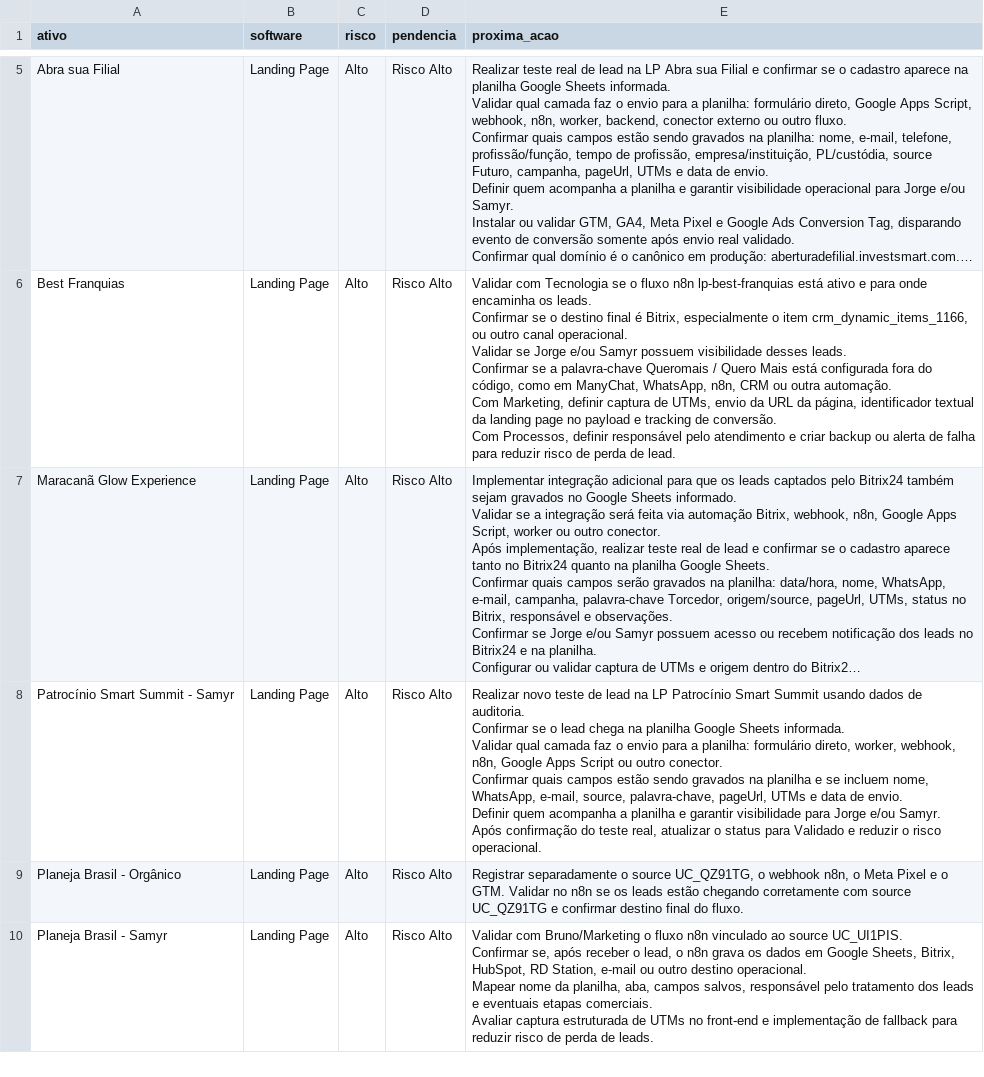
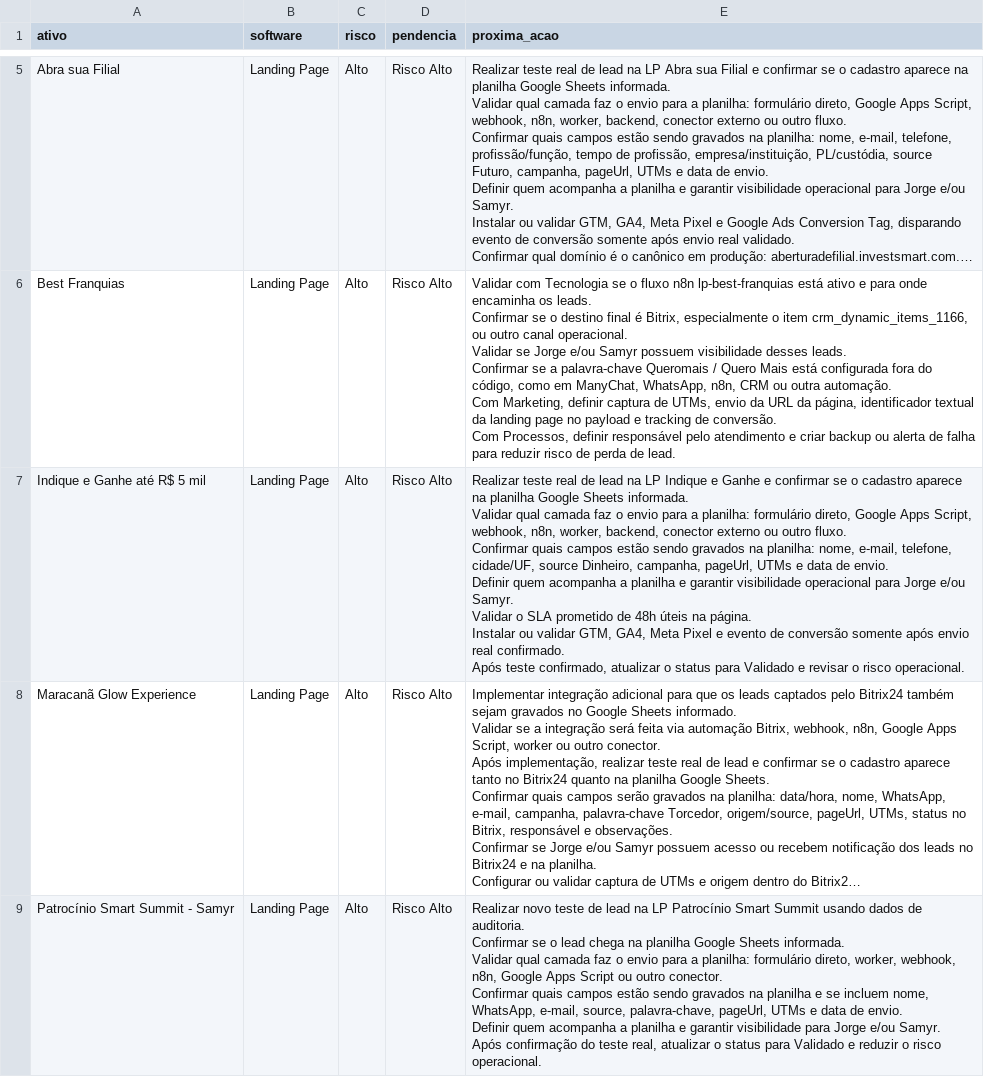
Before and after one commit to gestaobankrio-code/growth-ops-investsmart, a CSV file: exports/growth-ops-pendencias.csv, drawn as a sheet; only a part is shown, gaps mark what is left out; the shorter side is filled out with more unchanged rows; long unchanged cells end in …; ↵ is a line break in a cell; the diff names each change by its address in the sheet, - before the commit and + after, or states it on an @@ line.

```diff
--- a/exports/growth-ops-pendencias.csv
+++ b/exports/growth-ops-pendencias.csv
+row 7: Indique e Ganhe até R$ 5 mil | Landing Page | Alto | Risco Alto | Realizar teste real de lead na LP Indique e Ganhe e confirmar se o cadastro aparece na planilha Google Sheets informada. ↵ Validar qual camada faz o envio para a planilha: formulário direto, Google Apps Script, webhook, n8n, worker, backend, conector externo ou outro fluxo. ↵ Confirmar quais campos estão sendo gravados na planilha: nome, e-mail, telefone, cidade/UF, source Dinheiro, campanha, pageUrl, UTMs e data de envio. ↵ Definir quem acompanha a planilha e garantir visibilidade operacional para Jorge e/ou Samyr. ↵ Validar o SLA prometido de 48h úteis na página. ↵ Instalar ou validar GTM, GA4, Meta Pixel e evento de conversão somente após envio real confirmado. ↵ Após teste confirmado, atualizar o status para Validado e revisar o risco operacional.
```
Also changed, not shown: exports/growth-ops-inventario.csv, exports/growth-ops-seguranca-2fa.csv, 8 other files.
